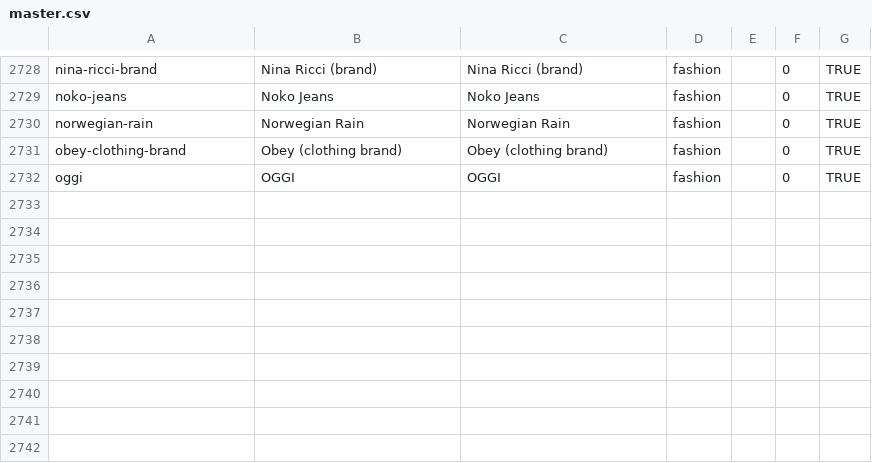
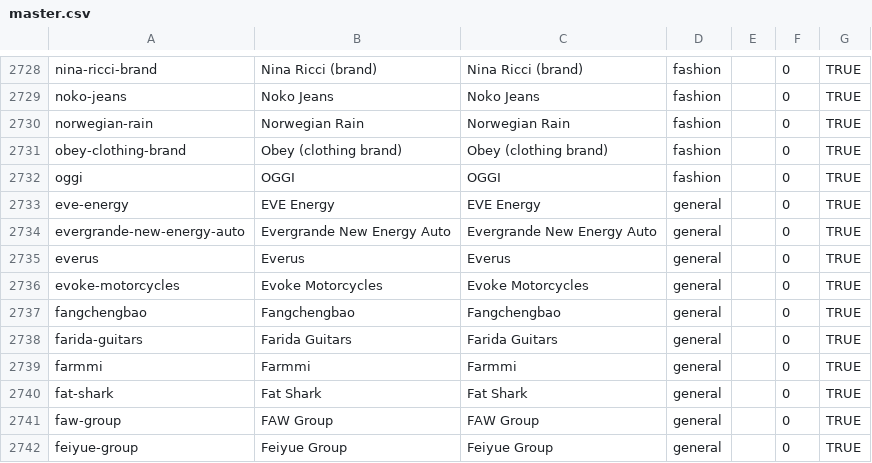
Before and after one commit to wqf2956041-star/pinpai-ai-in, a CSV file: master.csv, drawn as a sheet; only a part is shown, gaps mark what is left out.

Commit message:
batch add 10 brands: EVE Energy, Evergrande New Energy Auto, Everus, Evoke Motorcycles, Fangchengbao, Farida Guitars, Farmmi, Fat Shark, FAW Group, Feiyue Group

```diff
--- a/master.csv
+++ b/master.csv
@@ -2732 +2732,11 @@ obey-clothing-brand|Obey (clothing brand)|Obey (clothing brand)|fashion||0|TRUE
 oggi|OGGI|OGGI|fashion||0|TRUE
+eve-energy|EVE Energy|EVE Energy|general||0|TRUE
+evergrande-new-energy-auto|Evergrande New Energy Auto|Evergrande New Energy Auto|general||0|TRUE
+everus|Everus|Everus|general||0|TRUE
+evoke-motorcycles|Evoke Motorcycles|Evoke Motorcycles|general||0|TRUE
+fangchengbao|Fangchengbao|Fangchengbao|general||0|TRUE
+farida-guitars|Farida Guitars|Farida Guitars|general||0|TRUE
+farmmi|Farmmi|Farmmi|general||0|TRUE
+fat-shark|Fat Shark|Fat Shark|general||0|TRUE
+faw-group|FAW Group|FAW Group|general||0|TRUE
+feiyue-group|Feiyue Group|Feiyue Group|general||0|TRUE
```
Also changed, not shown: 23 other files.
